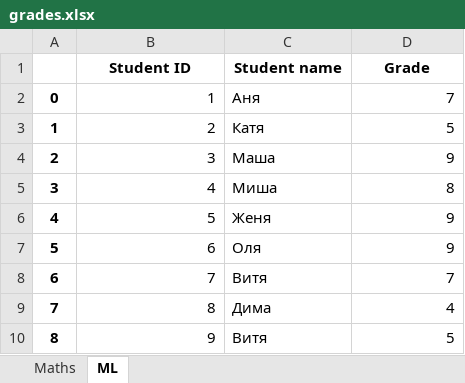
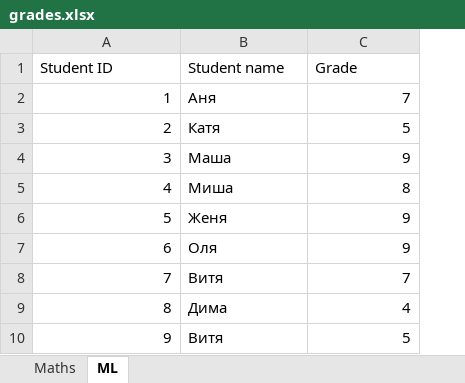
Before and after one commit to Dekoz3/VS_code, an Excel workbook: Задания Skillfactory/PY16/data/grades.xlsx, sheet ML, drawn as a sheet; values as stored, in another font and other column widths than the file's, no borders; removed rows and columns are numbered as before the commit, all else as after; the diff names each change by its address in the sheet, - before the commit and + after, or states it on an @@ line.

```diff
--- a/Задания Skillfactory/PY16/data/grades.xlsx (sheet ML)
+++ b/Задания Skillfactory/PY16/data/grades.xlsx (sheet ML)
-column A, rows 2-10: 0 | 1 | 2 | 3 | 4 | 5 | 6 | 7 | 8
@@ A1:C1 bold: on → off, alignment: center → left @@
```
Also changed, not shown: sheet Maths, 9 other files.
